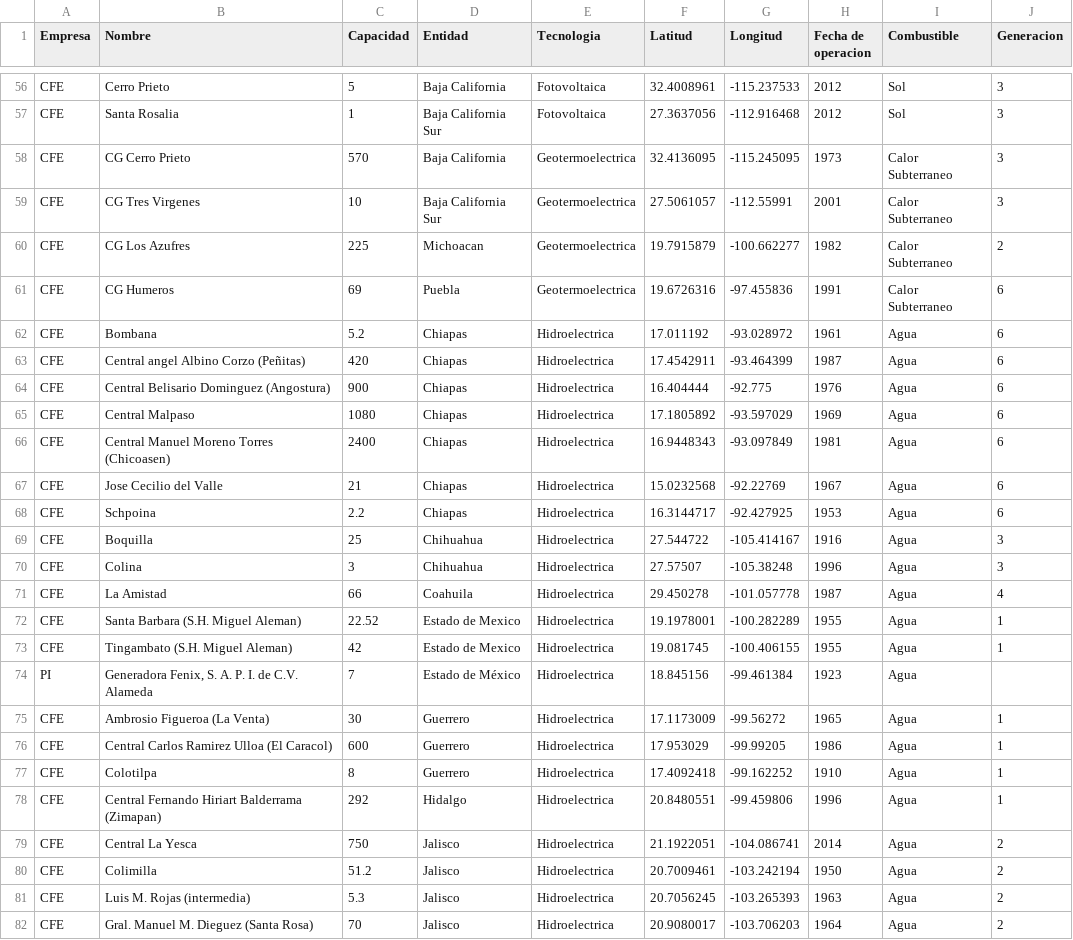
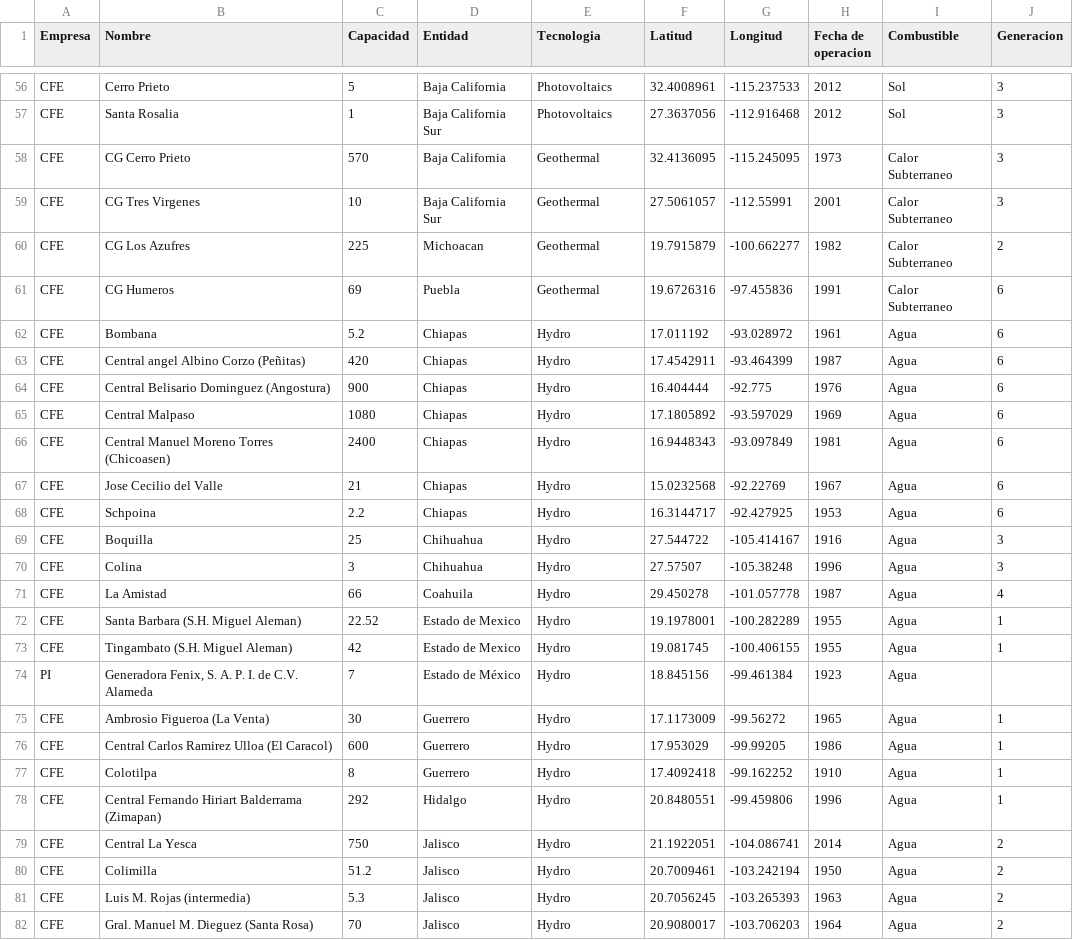
Before and after one commit to Ivanco19/Electric_Generation_Mexico, a CSV file: Datasets/centrales_generacion_mexico.csv, drawn as a sheet; only a part is shown, gaps mark what is left out; the diff covers the shown part only; the diff names each change by its address in the sheet, - before the commit and + after, or states it on an @@ line.

```diff
--- a/Datasets/centrales_generacion_mexico.csv
+++ b/Datasets/centrales_generacion_mexico.csv
-E56:E57 (Tecnologia): Fotovoltaica
+E56:E57 (Tecnologia): Photovoltaics
-E58:E61 (Tecnologia): Geotermoelectrica
+E58:E61 (Tecnologia): Geothermal
-E62:E82 (Tecnologia): Hidroelectrica
+E62:E82 (Tecnologia): Hydro
```
Also changed, not shown: 155 edited cells elsewhere in this file, 7 other files.
